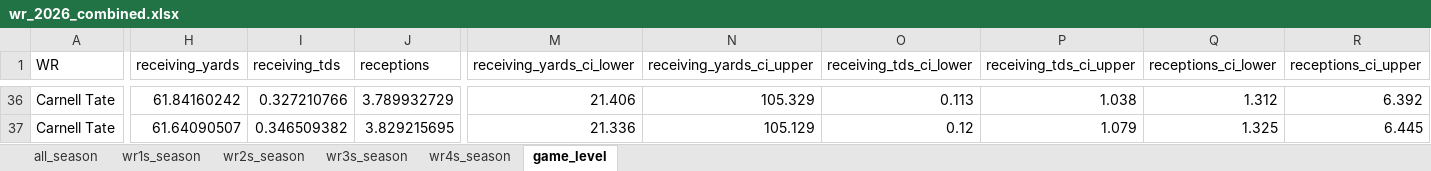
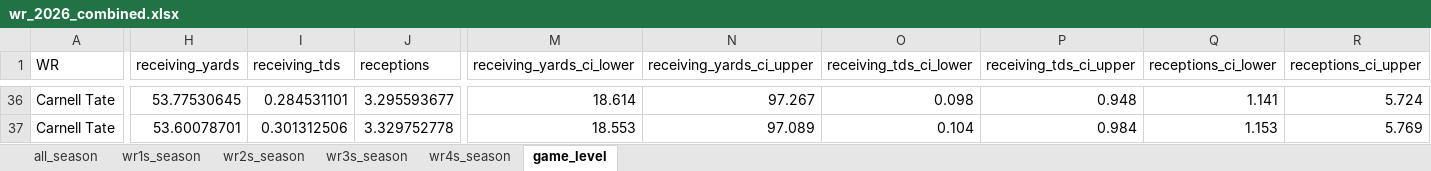
Before and after one commit to egomaniacsfantasy/lineup-lab, an Excel workbook: projections/wr_2026_combined.xlsx, sheet game_level, drawn as a sheet; only a part is shown, gaps mark what is left out; values as stored, in another font and other column widths than the file's, no borders; the diff covers the shown part only; the diff names each change by its address in the sheet, - before the commit and + after, or states it on an @@ line.

```diff
--- a/projections/wr_2026_combined.xlsx (sheet game_level)
+++ b/projections/wr_2026_combined.xlsx (sheet game_level)
-H36 (receiving_yards): 61.84160242
+H36 (receiving_yards): 53.77530645
-I36 (receiving_tds): 0.327210766
+I36 (receiving_tds): 0.284531101
-J36 (receptions): 3.789932729
+J36 (receptions): 3.295593677
-M36 (receiving_yards_ci_lower): 21.406
+M36 (receiving_yards_ci_lower): 18.614
-N36 (receiving_yards_ci_upper): 105.329
+N36 (receiving_yards_ci_upper): 97.267
-O36 (receiving_tds_ci_lower): 0.113
+O36 (receiving_tds_ci_lower): 0.098
-P36 (receiving_tds_ci_upper): 1.038
+P36 (receiving_tds_ci_upper): 0.948
-Q36 (receptions_ci_lower): 1.312
+Q36 (receptions_ci_lower): 1.141
-R36 (receptions_ci_upper): 6.392
+R36 (receptions_ci_upper): 5.724
-H37 (receiving_yards): 61.64090507
+H37 (receiving_yards): 53.60078701
-I37 (receiving_tds): 0.346509382
+I37 (receiving_tds): 0.301312506
-J37 (receptions): 3.829215695
+J37 (receptions): 3.329752778
-M37 (receiving_yards_ci_lower): 21.336
+M37 (receiving_yards_ci_lower): 18.553
-N37 (receiving_yards_ci_upper): 105.129
+N37 (receiving_yards_ci_upper): 97.089
-O37 (receiving_tds_ci_lower): 0.12
+O37 (receiving_tds_ci_lower): 0.104
-P37 (receiving_tds_ci_upper): 1.079
+P37 (receiving_tds_ci_upper): 0.984
-Q37 (receptions_ci_lower): 1.325
+Q37 (receptions_ci_lower): 1.153
-R37 (receptions_ci_upper): 6.445
+R37 (receptions_ci_upper): 5.769
```
Also changed, not shown: 432 edited cells elsewhere in this sheet, sheet wr1s_season, sheet all_season.
